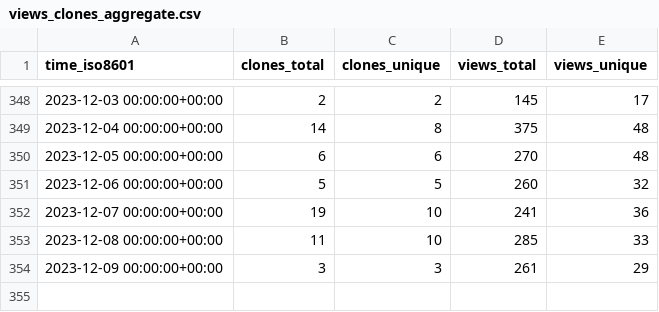
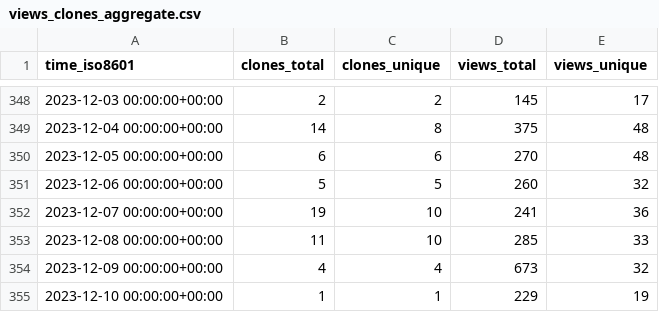
Before and after one commit to Unity-Technologies/ECS-Network-Racing-Sample, a CSV file: Unity-Technologies/ECS-Network-Racing-Sample/ghrs-data/views_clones_aggregate.csv, drawn as a sheet; only a part is shown, gaps mark what is left out.

```diff
--- a/Unity-Technologies/ECS-Network-Racing-Sample/ghrs-data/views_clones_aggregate.csv
+++ b/Unity-Technologies/ECS-Network-Racing-Sample/ghrs-data/views_clones_aggregate.csv
@@ -353,2 +353,3 @@ time_iso8601,clones_total,clones_unique,views_total,views_unique
 2023-12-08 00:00:00+00:00,11,10,285,33
-2023-12-09 00:00:00+00:00,3,3,261,29
+2023-12-09 00:00:00+00:00,4,4,673,32
+2023-12-10 00:00:00+00:00,1,1,229,19
```
Also changed, not shown: 1 other file.
